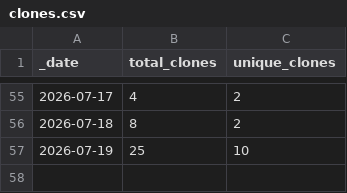
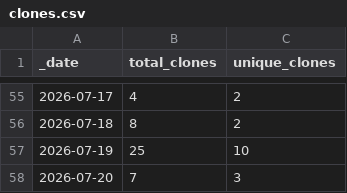
Before and after one commit to currycan/sb-xray, a CSV file: traffic/clones.csv, drawn as a sheet; only a part is shown, gaps mark what is left out; the diff names each change by its address in the sheet, - before the commit and + after, or states it on an @@ line.

```diff
--- a/traffic/clones.csv
+++ b/traffic/clones.csv
+row 58: 2026-07-20 | 7 | 3
```
Also changed, not shown: traffic/views.csv, 1 other file.
